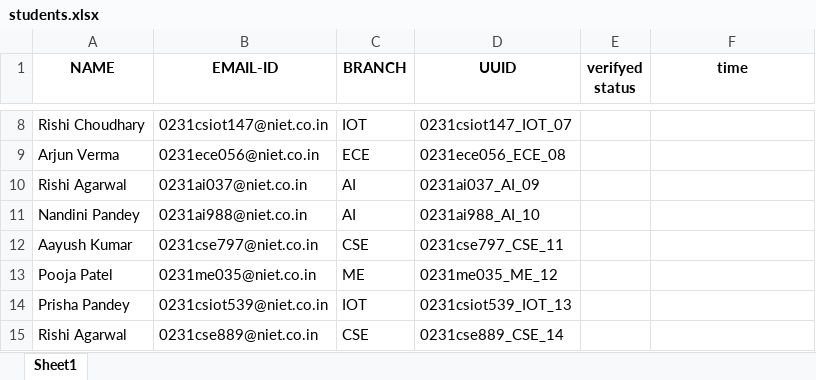
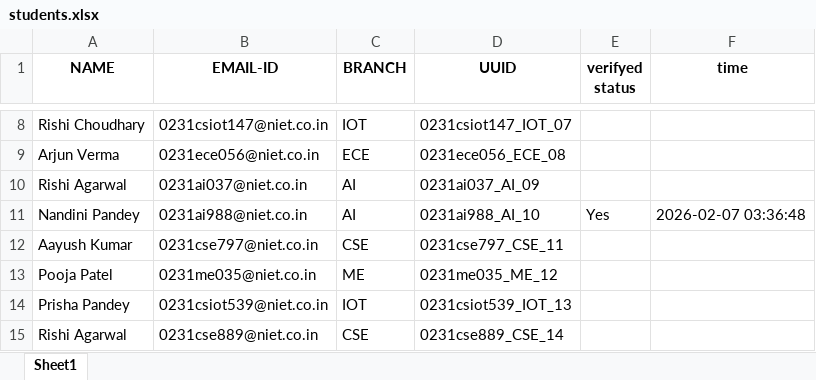
Before and after one commit to vinay273209/NIET_verify, an Excel workbook: students.xlsx, sheet Sheet1, drawn as a sheet; only a part is shown, gaps mark what is left out; values as stored, in another font and other column widths than the file's, no borders; the diff names each change by its address in the sheet, - before the commit and + after, or states it on an @@ line.

```diff
--- a/students.xlsx (sheet Sheet1)
+++ b/students.xlsx (sheet Sheet1)
-E11 (verifyed status): (empty)
+E11 (verifyed status): Yes
-F11 (time): (empty)
+F11 (time): 2026-02-07 03:36:48
```
Also changed, not shown: passkeys.xlsx, 3 other files.
